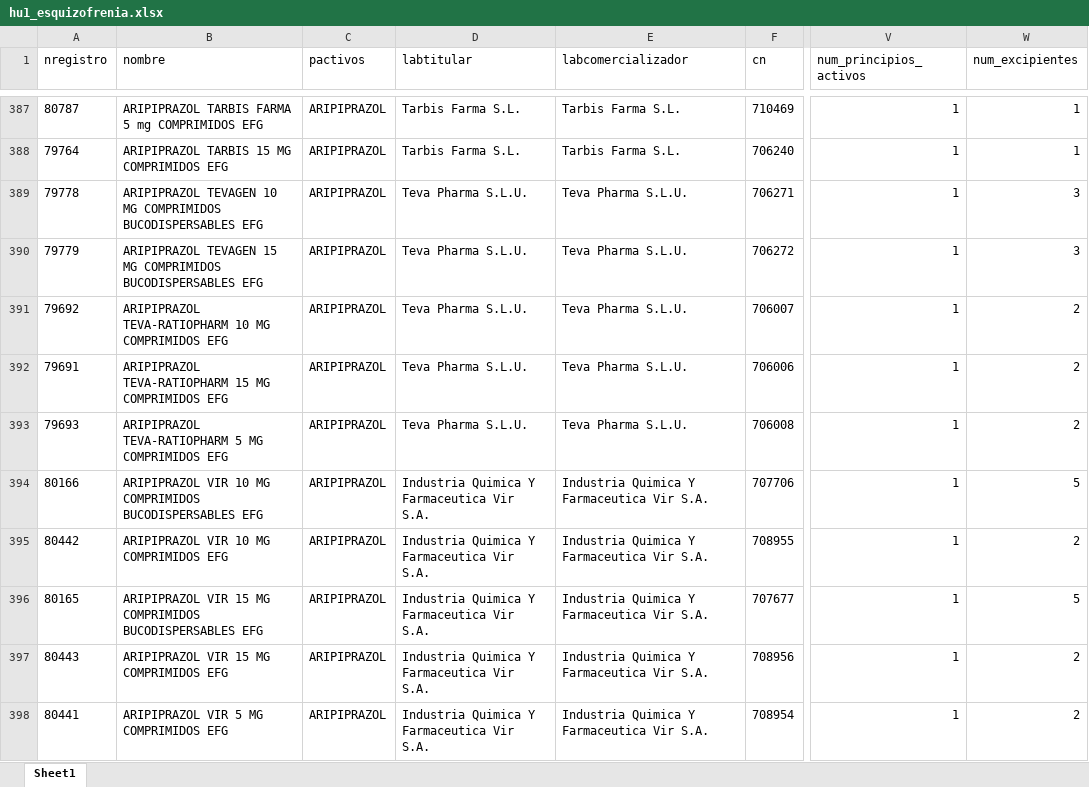
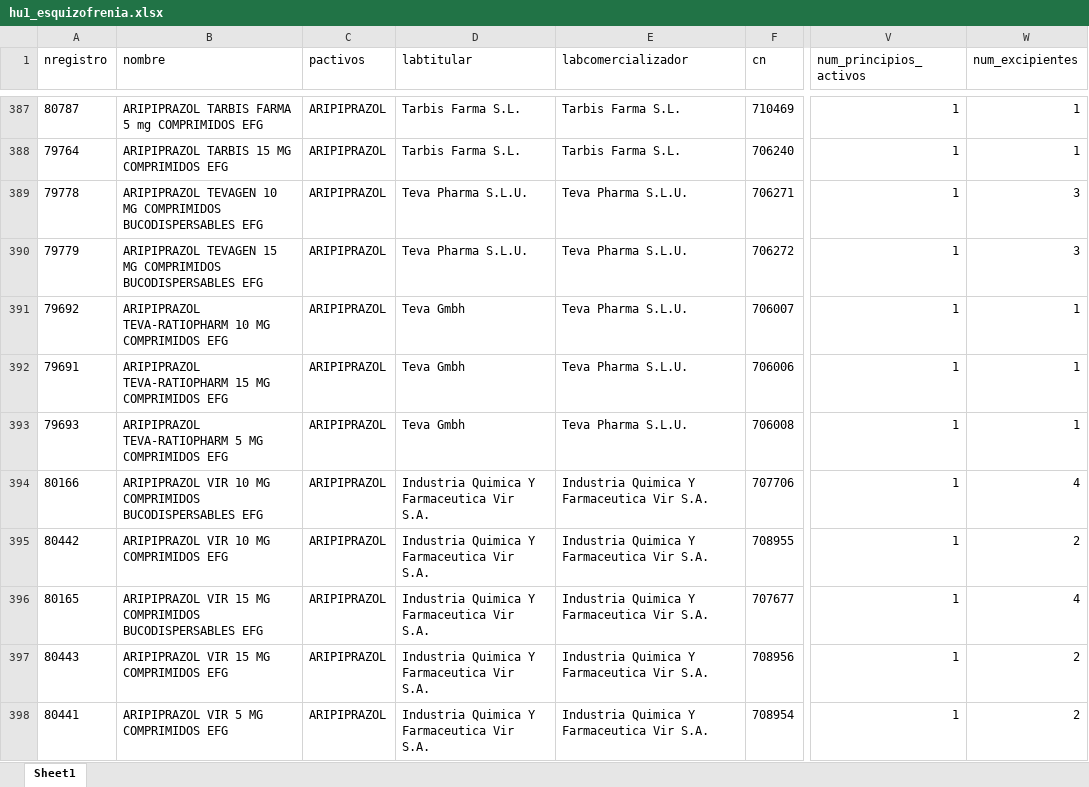
Before and after one commit to arboness/biodatapharma, an Excel workbook: data/hu1_esquizofrenia.xlsx, sheet Sheet1, drawn as a sheet; only a part is shown, gaps mark what is left out; values as stored, in another font and other column widths than the file's, no borders; the diff covers the shown part only; the diff names each change by its address in the sheet, - before the commit and + after, or states it on an @@ line.

```diff
--- a/data/hu1_esquizofrenia.xlsx (sheet Sheet1)
+++ b/data/hu1_esquizofrenia.xlsx (sheet Sheet1)
-D391:D393 (labtitular): Teva Pharma S.L.U.
+D391:D393 (labtitular): Teva Gmbh
-W391:W393 (num_excipientes): 2
+W391:W393 (num_excipientes): 1
-W394 (num_excipientes): 5
+W394 (num_excipientes): 4
-W396 (num_excipientes): 5
+W396 (num_excipientes): 4
```
Also changed, not shown: 11 added rows, 7 removed rows and 126 edited cells elsewhere in this sheet, data/hu2_esquizofrenia.xlsx, data/hu3_esquizofrenia.xlsx, 12 other files.
